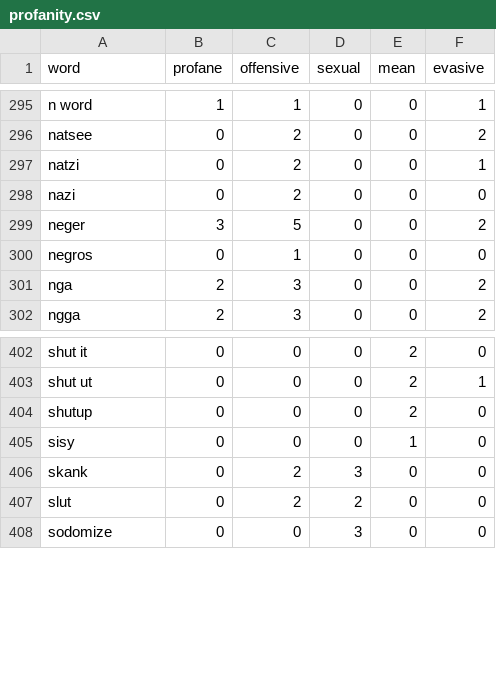
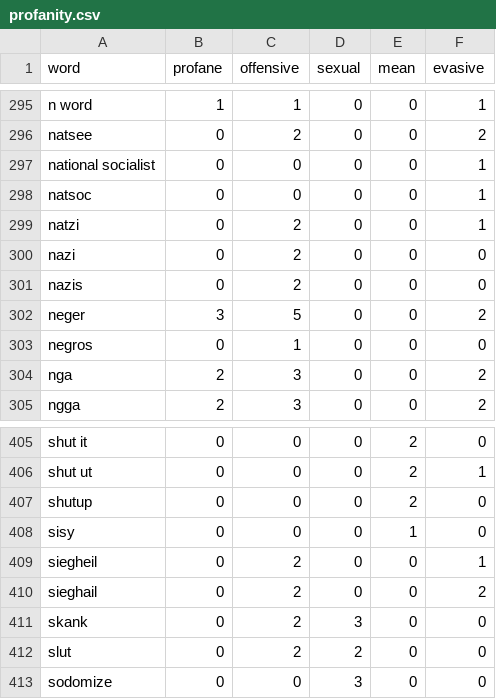
Before and after one commit to finnbear/rustrict, a CSV file: src/profanity.csv, drawn as a sheet; only a part is shown, gaps mark what is left out; the diff names each change by its address in the sheet, - before the commit and + after, or states it on an @@ line.

```diff
--- a/src/profanity.csv
+++ b/src/profanity.csv
+row 297: national socialist | 0 | 0 | 0 | 0 | 1
+row 298: natsoc | 0 | 0 | 0 | 0 | 1
+row 301: nazis | 0 | 2 | 0 | 0 | 0
+row 409: siegheil | 0 | 2 | 0 | 0 | 1
+row 410: sieghail | 0 | 2 | 0 | 0 | 2
```
Also changed, not shown: 6 other files.
